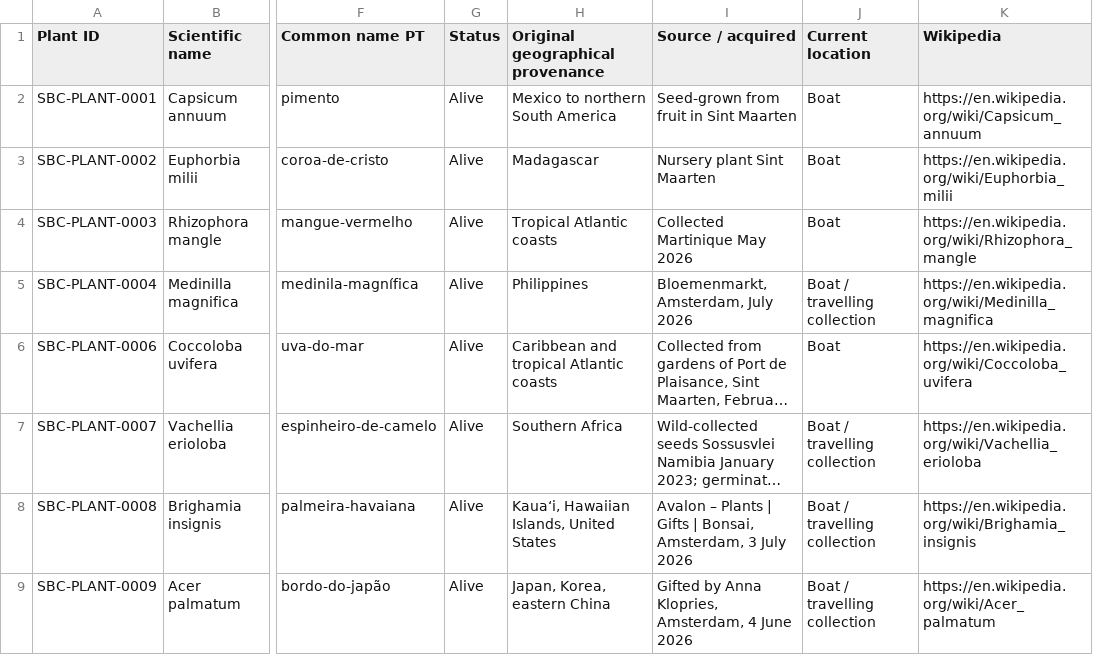
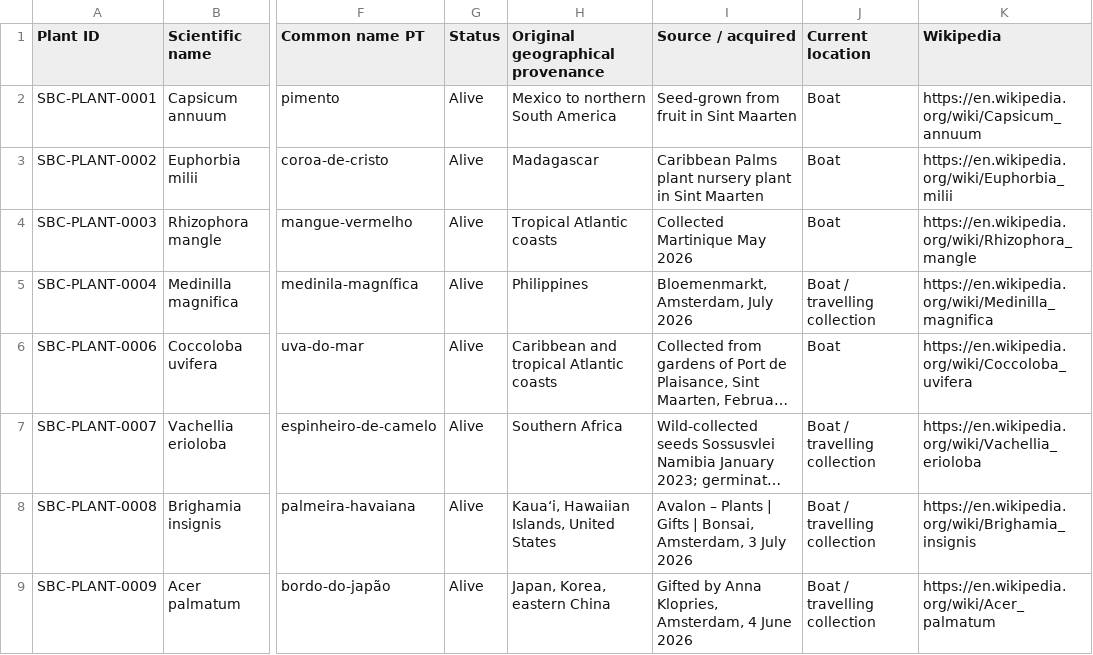
Before and after one commit to Driftwoodye/Driftwood-Garden, a CSV file: plants.csv, drawn as a sheet; only a part is shown, gaps mark what is left out; long unchanged cells end in …; the diff names each change by its address in the sheet, - before the commit and + after, or states it on an @@ line.

```diff
--- a/plants.csv
+++ b/plants.csv
-I3 (Source / acquired): Nursery plant Sint Maarten
+I3 (Source / acquired): Caribbean Palms plant nursery plant in Sint Maarten
```
